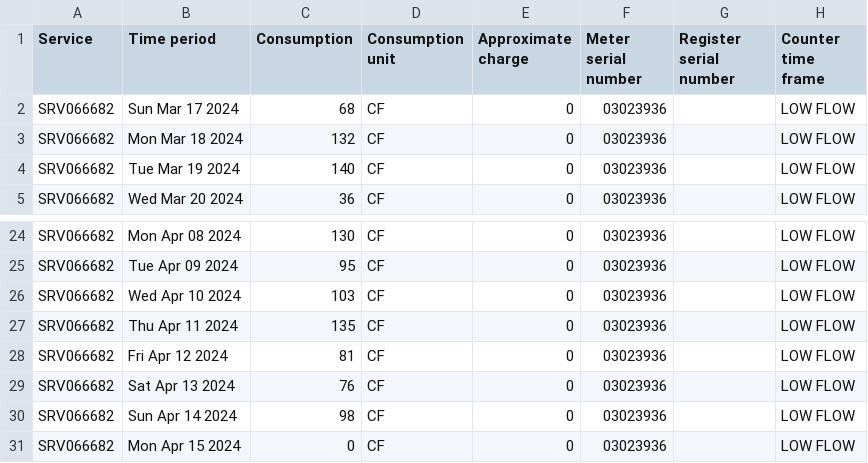
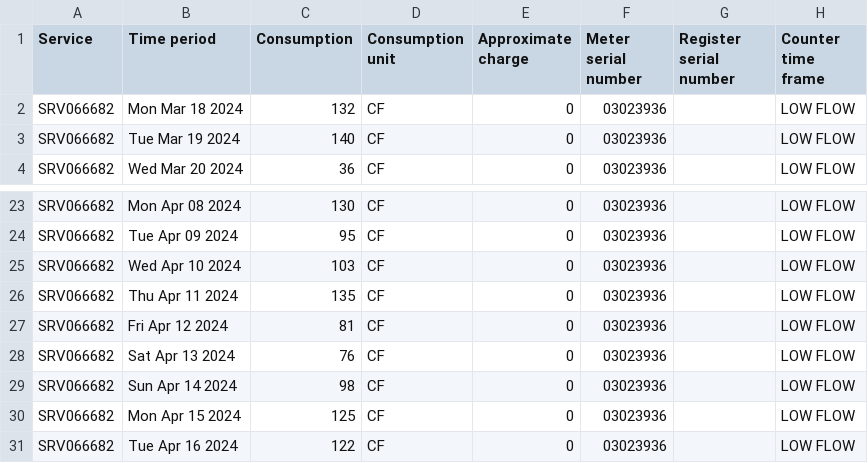
Before and after one commit to waterusage/datagopm, a CSV file: 27_k.csv, drawn as a sheet; only a part is shown, gaps mark what is left out.

```diff
--- a/27_k.csv
+++ b/27_k.csv
@@ -1,3 +1,2 @@
 Service,Time period,Consumption,Consumption unit,Approximate charge,Meter serial number,Register serial number,Counter time frame
-SRV066682,Sun Mar 17 2024,68,CF,0,03023936,,LOW FLOW
 SRV066682,Mon Mar 18 2024,132,CF,0,03023936,,LOW FLOW
@@ -30,2 +29,3 @@ SRV066682,Sat Apr 13 2024,76,CF,0,03023936,,LOW FLOW
 SRV066682,Sun Apr 14 2024,98,CF,0,03023936,,LOW FLOW
-SRV066682,Mon Apr 15 2024,0,CF,0,03023936,,LOW FLOW
+SRV066682,Mon Apr 15 2024,125,CF,0,03023936,,LOW FLOW
+SRV066682,Tue Apr 16 2024,122,CF,0,03023936,,LOW FLOW
```
Also changed, not shown: 11_f.csv, 17_l.csv, 17 other files.
